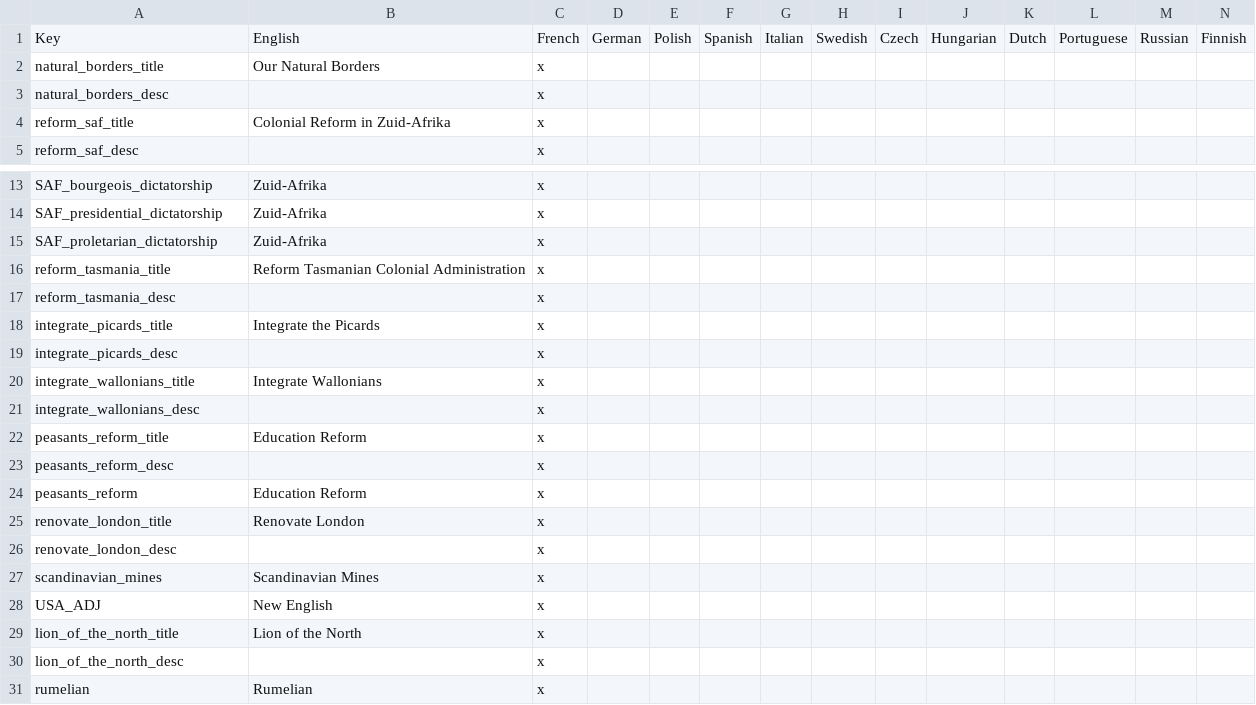
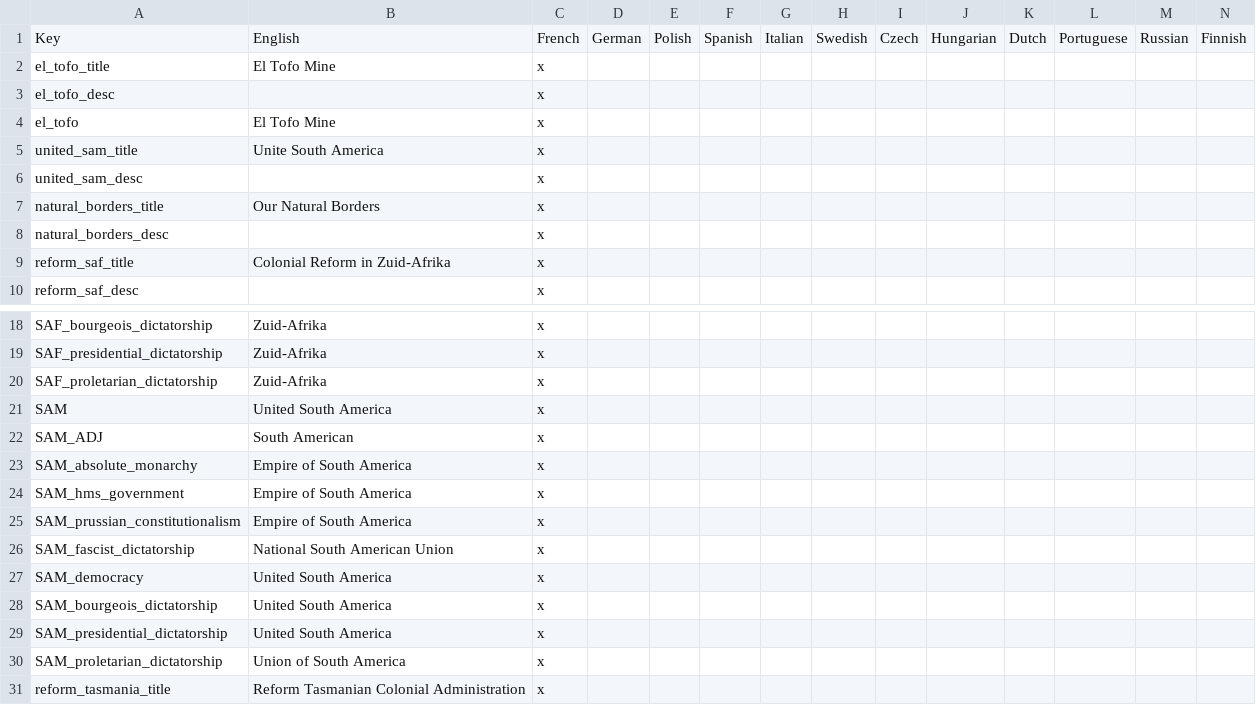
Before and after one commit to Remis932/Frederick-s-Nightmare-Mod, a CSV file: localisation/00_local_loc.csv, drawn as a sheet; only a part is shown, gaps mark what is left out; the shorter side is filled out with more unchanged rows.

```diff
--- a/localisation/00_local_loc.csv
+++ b/localisation/00_local_loc.csv
@@ -1,2 +1,7 @@
 Key;English;French;German;Polish;Spanish;Italian;Swedish;Czech;Hungarian;Dutch;Portuguese;Russian;Finnish;
+el_tofo_title;El Tofo Mine;x
+el_tofo_desc; ;x
+el_tofo;El Tofo Mine;x
+united_sam_title;Unite South America;x
+united_sam_desc; ;x
 natural_borders_title;Our Natural Borders;x
@@ -15,2 +20,12 @@ SAF_presidential_dictatorship;Zuid-Afrika;x
 SAF_proletarian_dictatorship;Zuid-Afrika;x
+SAM;United South America;x
+SAM_ADJ;South American;x
+SAM_absolute_monarchy;Empire of South America;x
+SAM_hms_government;Empire of South America;x
+SAM_prussian_constitutionalism;Empire of South America;x
+SAM_fascist_dictatorship;National South American Union;x
+SAM_democracy;United South America;x
+SAM_bourgeois_dictatorship;United South America;x
+SAM_presidential_dictatorship;United South America;x
+SAM_proletarian_dictatorship;Union of South America;x
 reform_tasmania_title;Reform Tasmanian Colonial Administration;x
```
Also changed, not shown: 12 other files.
